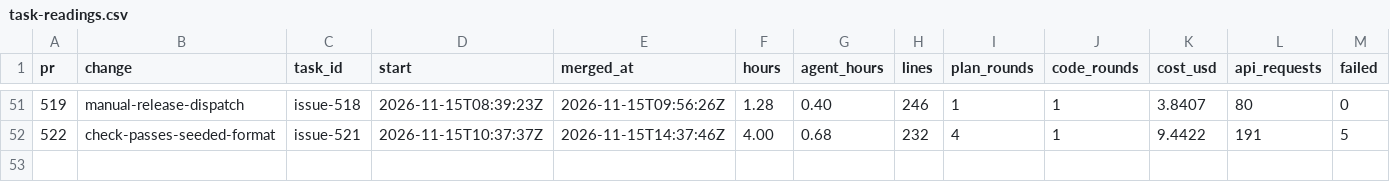
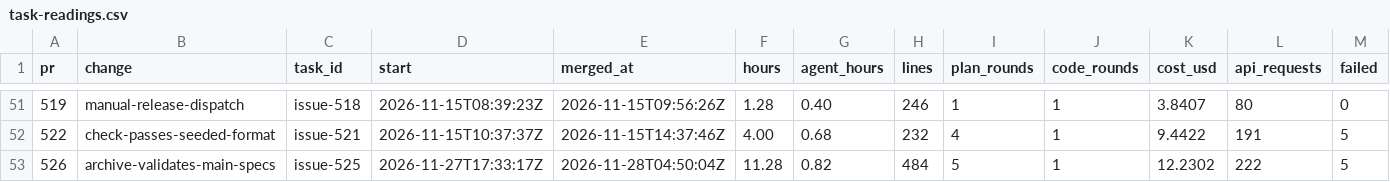
Before and after one commit to ekolvah/agent-process-distribution, a CSV file: task-readings.csv, drawn as a sheet; only a part is shown, gaps mark what is left out; rows hold the shown columns only; the diff names each change by its address in the sheet, - before the commit and + after, or states it on an @@ line.

```diff
--- a/task-readings.csv
+++ b/task-readings.csv
+row 53: 526 | archive-validates-main-specs | issue-525 | 2026-11-27T17:33:17Z | 2026-11-28T04:50:04Z | 11.28 | 0.82 | 484 | 5 | 1 | 12.2302 | 222 | 5
```
